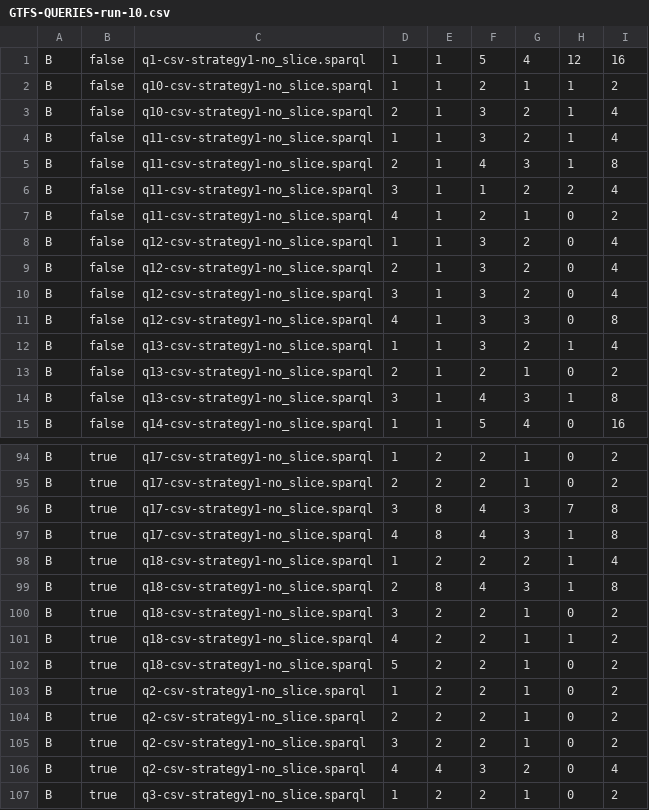
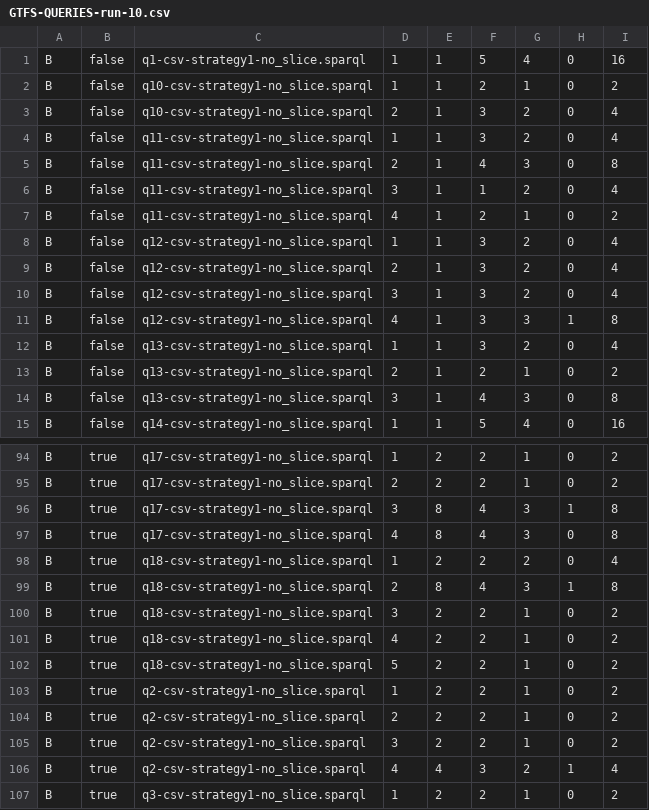
Before and after one commit to SPARQL-Anything/fxbgp, a CSV file: GTFS-QUERIES-run-10.csv, drawn as a sheet; only a part is shown, gaps mark what is left out; the diff covers the shown part only.

```diff
--- a/GTFS-QUERIES-run-10.csv
+++ b/GTFS-QUERIES-run-10.csv
@@ -1,7 +1,7 @@
-B,false,q1-csv-strategy1-no_slice.sparql,1,1,5,4,12,16
-B,false,q10-csv-strategy1-no_slice.sparql,1,1,2,1,1,2
-B,false,q10-csv-strategy1-no_slice.sparql,2,1,3,2,1,4
-B,false,q11-csv-strategy1-no_slice.sparql,1,1,3,2,1,4
-B,false,q11-csv-strategy1-no_slice.sparql,2,1,4,3,1,8
-B,false,q11-csv-strategy1-no_slice.sparql,3,1,1,2,2,4
+B,false,q1-csv-strategy1-no_slice.sparql,1,1,5,4,0,16
+B,false,q10-csv-strategy1-no_slice.sparql,1,1,2,1,0,2
+B,false,q10-csv-strategy1-no_slice.sparql,2,1,3,2,0,4
+B,false,q11-csv-strategy1-no_slice.sparql,1,1,3,2,0,4
+B,false,q11-csv-strategy1-no_slice.sparql,2,1,4,3,0,8
+B,false,q11-csv-strategy1-no_slice.sparql,3,1,1,2,0,4
 B,false,q11-csv-strategy1-no_slice.sparql,4,1,2,1,0,2
@@ -10,6 +10,6 @@ B,false,q12-csv-strategy1-no_slice.sparql,2,1,3,2,0,4
 B,false,q12-csv-strategy1-no_slice.sparql,3,1,3,2,0,4
-B,false,q12-csv-strategy1-no_slice.sparql,4,1,3,3,0,8
-B,false,q13-csv-strategy1-no_slice.sparql,1,1,3,2,1,4
+B,false,q12-csv-strategy1-no_slice.sparql,4,1,3,3,1,8
+B,false,q13-csv-strategy1-no_slice.sparql,1,1,3,2,0,4
 B,false,q13-csv-strategy1-no_slice.sparql,2,1,2,1,0,2
-B,false,q13-csv-strategy1-no_slice.sparql,3,1,4,3,1,8
+B,false,q13-csv-strategy1-no_slice.sparql,3,1,4,3,0,8
 B,false,q14-csv-strategy1-no_slice.sparql,1,1,5,4,0,16
@@ -95,8 +95,8 @@ B,true,q17-csv-strategy1-no_slice.sparql,1,2,2,1,0,2
 B,true,q17-csv-strategy1-no_slice.sparql,2,2,2,1,0,2
-B,true,q17-csv-strategy1-no_slice.sparql,3,8,4,3,7,8
-B,true,q17-csv-strategy1-no_slice.sparql,4,8,4,3,1,8
-B,true,q18-csv-strategy1-no_slice.sparql,1,2,2,2,1,4
+B,true,q17-csv-strategy1-no_slice.sparql,3,8,4,3,1,8
+B,true,q17-csv-strategy1-no_slice.sparql,4,8,4,3,0,8
+B,true,q18-csv-strategy1-no_slice.sparql,1,2,2,2,0,4
 B,true,q18-csv-strategy1-no_slice.sparql,2,8,4,3,1,8
 B,true,q18-csv-strategy1-no_slice.sparql,3,2,2,1,0,2
-B,true,q18-csv-strategy1-no_slice.sparql,4,2,2,1,1,2
+B,true,q18-csv-strategy1-no_slice.sparql,4,2,2,1,0,2
 B,true,q18-csv-strategy1-no_slice.sparql,5,2,2,1,0,2
@@ -105,3 +105,3 @@ B,true,q2-csv-strategy1-no_slice.sparql,2,2,2,1,0,2
 B,true,q2-csv-strategy1-no_slice.sparql,3,2,2,1,0,2
-B,true,q2-csv-strategy1-no_slice.sparql,4,4,3,2,0,4
+B,true,q2-csv-strategy1-no_slice.sparql,4,4,3,2,1,4
 B,true,q3-csv-strategy1-no_slice.sparql,1,2,2,1,0,2
```
Also changed, not shown: 28 edited cells elsewhere in this file, GTFS-QUERIES-run-2.csv, GTFS-QUERIES-run-3.csv, 26 other files.
